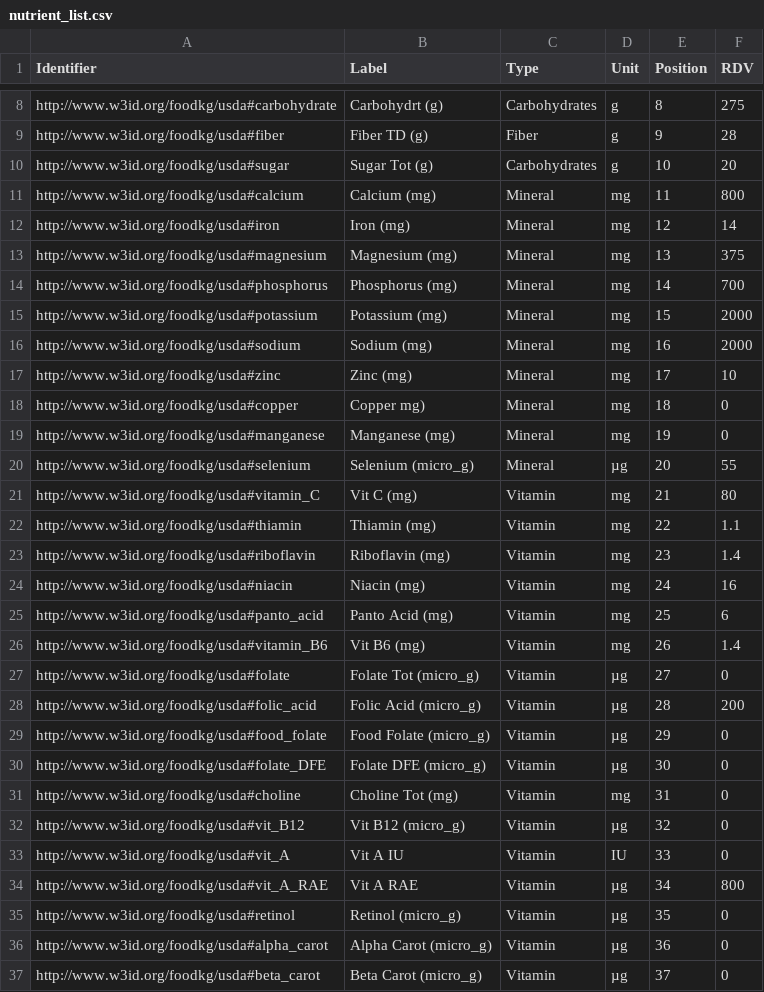
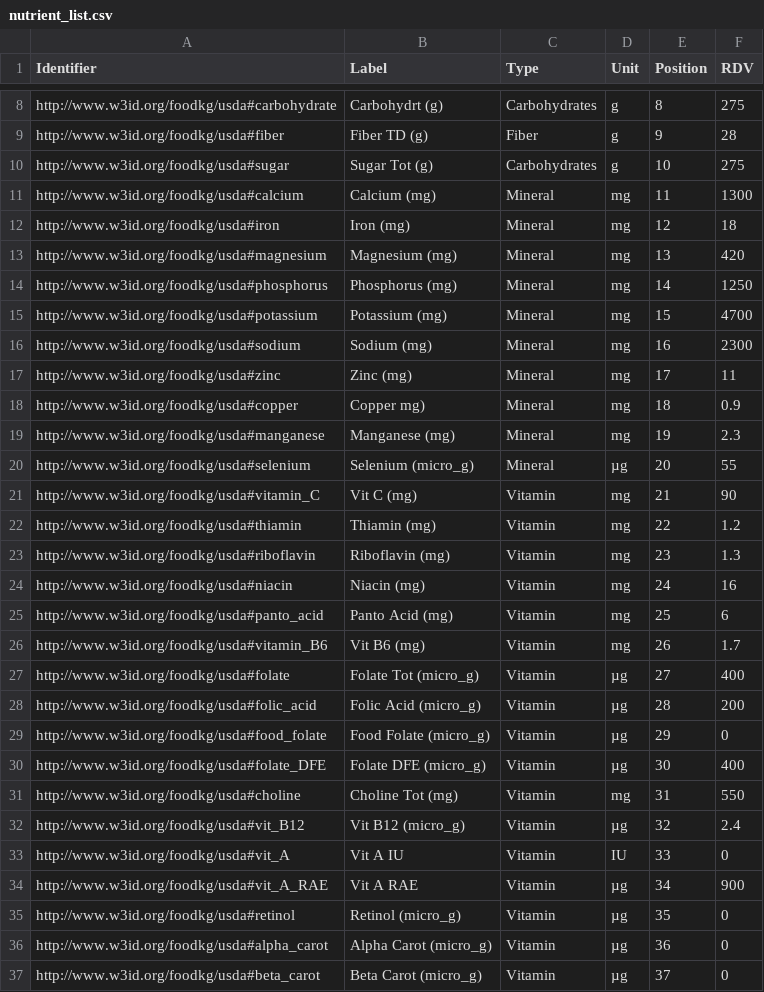
Before and after one commit to MaastrichtU-IDS/healthy-food-subs, a CSV file: data/input/nutrient_list.csv, drawn as a sheet; only a part is shown, gaps mark what is left out; the diff covers the shown part only.

Commit message:
RDV values updated

```diff
--- a/data/input/nutrient_list.csv
+++ b/data/input/nutrient_list.csv
@@ -9,27 +9,27 @@ http://www.w3id.org/foodkg/usda#carbohydrate,Carbohydrt (g),Carbohydrates,g,8,27
 http://www.w3id.org/foodkg/usda#fiber,Fiber TD (g),Fiber,g,9,28
-http://www.w3id.org/foodkg/usda#sugar,Sugar Tot (g),Carbohydrates,g,10,20
-http://www.w3id.org/foodkg/usda#calcium,Calcium (mg),Mineral,mg,11,800
-http://www.w3id.org/foodkg/usda#iron,Iron (mg),Mineral,mg,12,14
-http://www.w3id.org/foodkg/usda#magnesium,Magnesium (mg),Mineral,mg,13,375
-http://www.w3id.org/foodkg/usda#phosphorus,Phosphorus (mg),Mineral,mg,14,700
-http://www.w3id.org/foodkg/usda#potassium,Potassium (mg),Mineral,mg,15,2000
-http://www.w3id.org/foodkg/usda#sodium,Sodium (mg),Mineral,mg,16,2000
-http://www.w3id.org/foodkg/usda#zinc,Zinc (mg),Mineral,mg,17,10
-http://www.w3id.org/foodkg/usda#copper,Copper mg),Mineral,mg,18,0
-http://www.w3id.org/foodkg/usda#manganese,Manganese (mg),Mineral,mg,19,0
+http://www.w3id.org/foodkg/usda#sugar,Sugar Tot (g),Carbohydrates,g,10,275
+http://www.w3id.org/foodkg/usda#calcium,Calcium (mg),Mineral,mg,11,1300
+http://www.w3id.org/foodkg/usda#iron,Iron (mg),Mineral,mg,12,18
+http://www.w3id.org/foodkg/usda#magnesium,Magnesium (mg),Mineral,mg,13,420
+http://www.w3id.org/foodkg/usda#phosphorus,Phosphorus (mg),Mineral,mg,14,1250
+http://www.w3id.org/foodkg/usda#potassium,Potassium (mg),Mineral,mg,15,4700
+http://www.w3id.org/foodkg/usda#sodium,Sodium (mg),Mineral,mg,16,2300
+http://www.w3id.org/foodkg/usda#zinc,Zinc (mg),Mineral,mg,17,11
+http://www.w3id.org/foodkg/usda#copper,Copper mg),Mineral,mg,18,0.9
+http://www.w3id.org/foodkg/usda#manganese,Manganese (mg),Mineral,mg,19,2.3
 http://www.w3id.org/foodkg/usda#selenium,Selenium (micro_g),Mineral,µg,20,55
-http://www.w3id.org/foodkg/usda#vitamin_C,Vit C (mg),Vitamin,mg,21,80
-http://www.w3id.org/foodkg/usda#thiamin,Thiamin (mg),Vitamin,mg,22,1.1
-http://www.w3id.org/foodkg/usda#riboflavin,Riboflavin (mg),Vitamin,mg,23,1.4
+http://www.w3id.org/foodkg/usda#vitamin_C,Vit C (mg),Vitamin,mg,21,90
+http://www.w3id.org/foodkg/usda#thiamin,Thiamin (mg),Vitamin,mg,22,1.2
+http://www.w3id.org/foodkg/usda#riboflavin,Riboflavin (mg),Vitamin,mg,23,1.3
 http://www.w3id.org/foodkg/usda#niacin,Niacin (mg),Vitamin,mg,24,16
 http://www.w3id.org/foodkg/usda#panto_acid,Panto Acid (mg),Vitamin,mg,25,6
-http://www.w3id.org/foodkg/usda#vitamin_B6,Vit B6 (mg),Vitamin,mg,26,1.4
-http://www.w3id.org/foodkg/usda#folate,Folate Tot (micro_g),Vitamin,µg,27,0
+http://www.w3id.org/foodkg/usda#vitamin_B6,Vit B6 (mg),Vitamin,mg,26,1.7
+http://www.w3id.org/foodkg/usda#folate,Folate Tot (micro_g),Vitamin,µg,27,400
 http://www.w3id.org/foodkg/usda#folic_acid,Folic Acid (micro_g),Vitamin,µg,28,200
 http://www.w3id.org/foodkg/usda#food_folate,Food Folate (micro_g),Vitamin,µg,29,0
-http://www.w3id.org/foodkg/usda#folate_DFE,Folate DFE (micro_g),Vitamin,µg,30,0
-http://www.w3id.org/foodkg/usda#choline,Choline Tot  (mg),Vitamin,mg,31,0
-http://www.w3id.org/foodkg/usda#vit_B12,Vit B12 (micro_g),Vitamin,µg,32,0
+http://www.w3id.org/foodkg/usda#folate_DFE,Folate DFE (micro_g),Vitamin,µg,30,400
+http://www.w3id.org/foodkg/usda#choline,Choline Tot  (mg),Vitamin,mg,31,550
+http://www.w3id.org/foodkg/usda#vit_B12,Vit B12 (micro_g),Vitamin,µg,32,2.4
 http://www.w3id.org/foodkg/usda#vit_A,Vit A IU,Vitamin,IU,33,0
-http://www.w3id.org/foodkg/usda#vit_A_RAE,Vit A RAE,Vitamin,µg,34,800
+http://www.w3id.org/foodkg/usda#vit_A_RAE,Vit A RAE,Vitamin,µg,34,900
 http://www.w3id.org/foodkg/usda#retinol,Retinol (micro_g),Vitamin,µg,35,0
```
Also changed, not shown: 4 edited cells elsewhere in this file, 2 other files.
